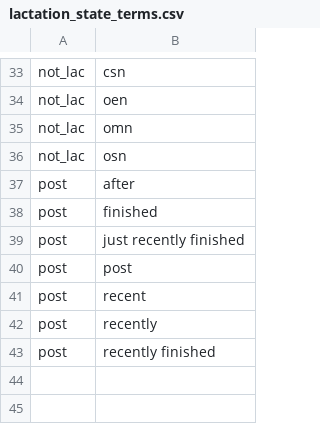
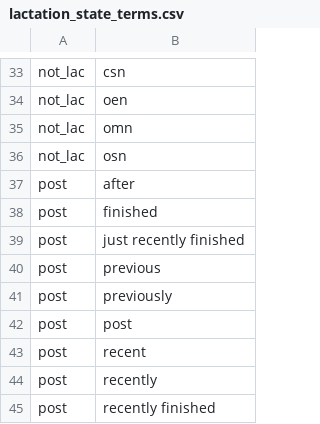
Before and after one commit to rafelafrance/PowerRANGES, a CSV file: ranges/pylib/rules/terms/lactation_state_terms.csv, drawn as a sheet; only a part is shown, gaps mark what is left out.

```diff
--- a/ranges/pylib/rules/terms/lactation_state_terms.csv
+++ b/ranges/pylib/rules/terms/lactation_state_terms.csv
@@ -39,2 +39,4 @@ post,finished
 post,just recently finished
+post,previous
+post,previously
 post,post
```
Also changed, not shown: ranges/pylib/rules/terms/nipple_terms.csv, 12 other files.
